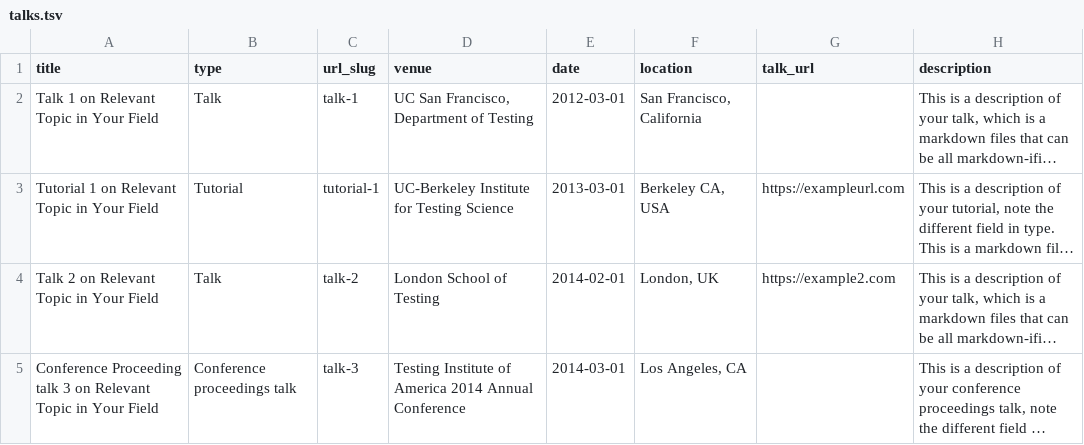
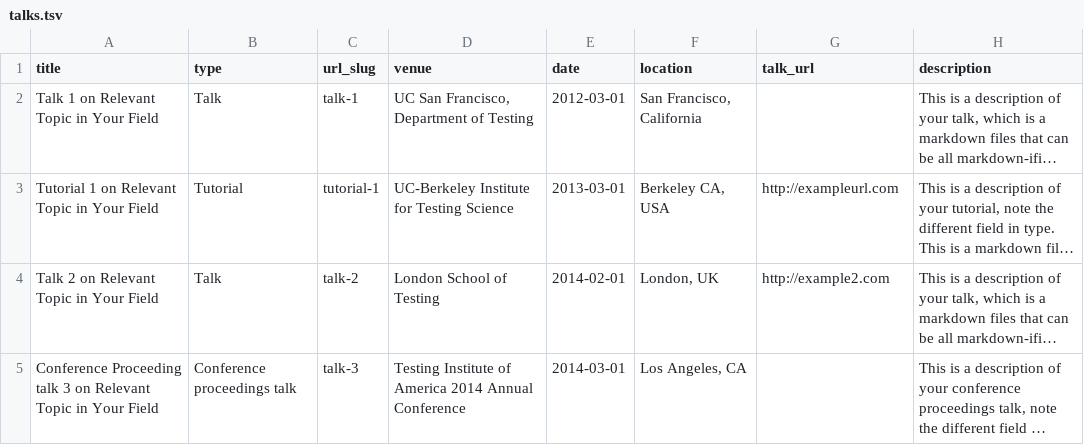
Before and after one commit to nateraluis/luisnatera.com, a TSV file: markdown_generator/talks.tsv, drawn as a sheet; long unchanged cells end in …; the diff names each change by its address in the sheet, - before the commit and + after, or states it on an @@ line.

```diff
--- a/markdown_generator/talks.tsv
+++ b/markdown_generator/talks.tsv
-G3 (talk_url): https://exampleurl.com
+G3 (talk_url): http://exampleurl.com
-G4 (talk_url): https://example2.com
+G4 (talk_url): http://example2.com
```
Also changed, not shown: markdown_generator/publications.tsv, 54 other files.
